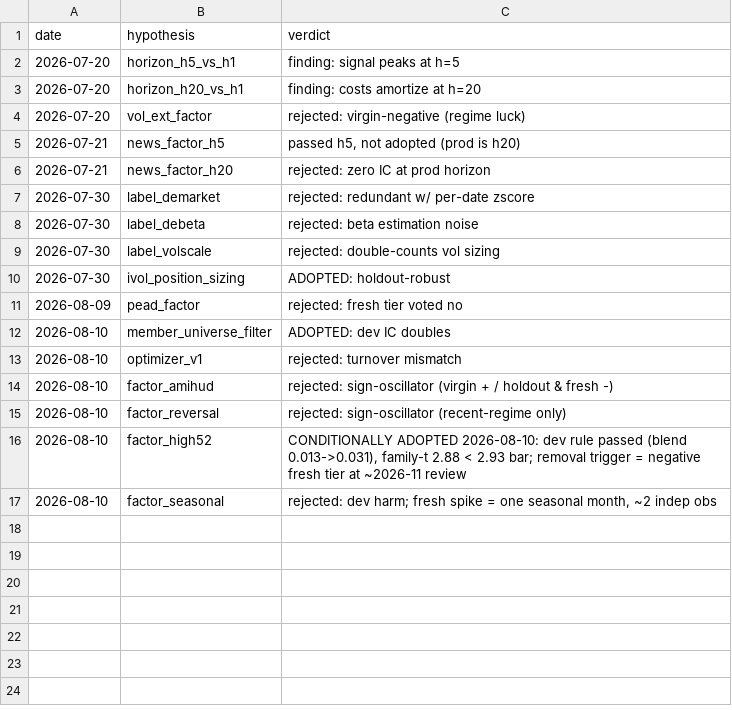
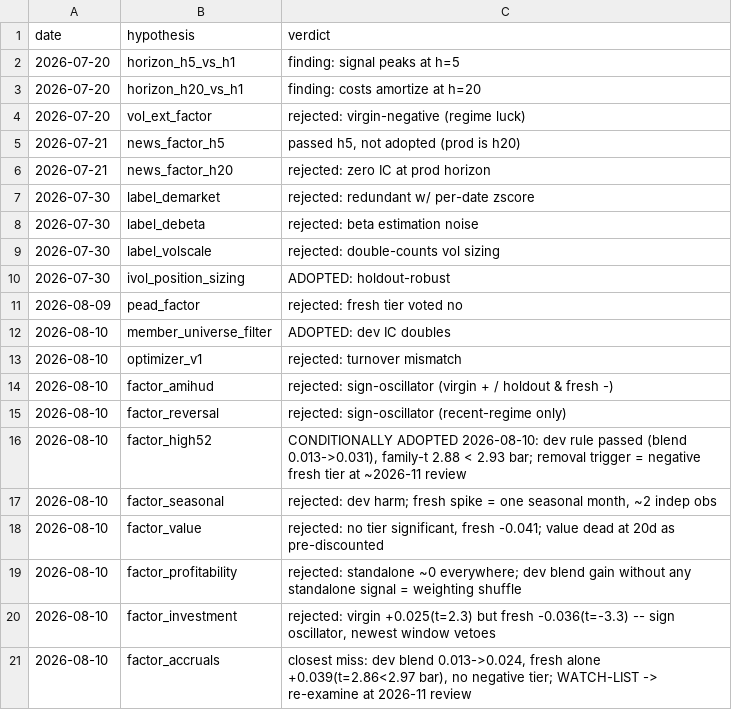
Before and after one commit to zc555555/Trading_System, a CSV file: research/evaluation/results/hypothesis_ledger.csv, drawn as a sheet.

```diff
--- a/research/evaluation/results/hypothesis_ledger.csv
+++ b/research/evaluation/results/hypothesis_ledger.csv
@@ -17 +17,5 @@ date,hypothesis,verdict
 2026-08-10,factor_seasonal,"rejected: dev harm; fresh spike = one seasonal month, ~2 indep obs"
+2026-08-10,factor_value,"rejected: no tier significant, fresh -0.041; value dead at 20d as pre-discounted"
+2026-08-10,factor_profitability,rejected: standalone ~0 everywhere; dev blend gain without any standalone signal = weighting shuffle
+2026-08-10,factor_investment,"rejected: virgin +0.025(t=2.3) but fresh -0.036(t=-3.3) -- sign oscillator, newest window vetoes"
+2026-08-10,factor_accruals,"closest miss: dev blend 0.013->0.024, fresh alone +0.039(t=2.86<2.97 bar), no negative tier; WATCH-LIST -> re-examine at 2026-11 review"
```
